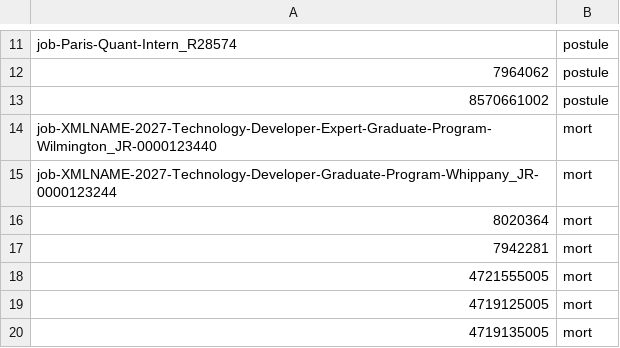
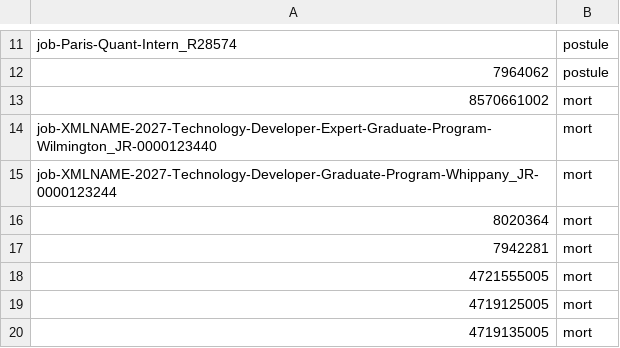
Before and after one commit to romain-lamauve/Jobs-scann, a CSV file: statuts.csv, drawn as a sheet; only a part is shown, gaps mark what is left out.

Commit message:
Update statuts.csv

```diff
--- a/statuts.csv
+++ b/statuts.csv
@@ -12,3 +12,3 @@ job-Paris-Quant-Intern_R28574,postule
 7964062,postule
-8570661002,postule
+8570661002,mort
 job-XMLNAME-2027-Technology-Developer-Expert-Graduate-Program-Wilmington_JR-0000123440,mort
```
